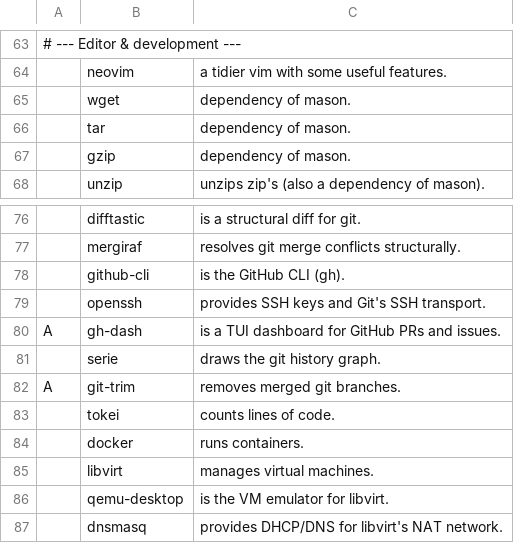
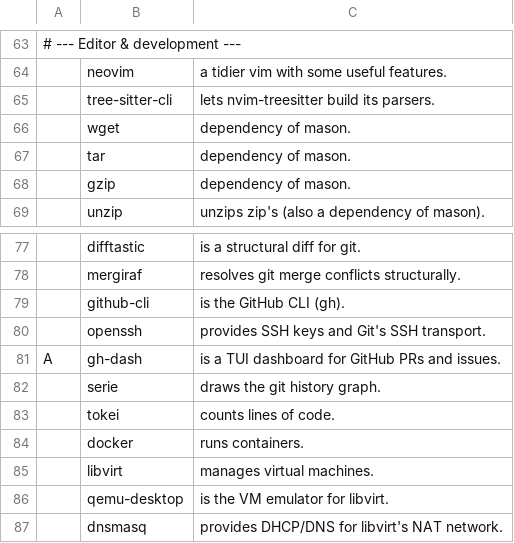
Before and after one commit to askeko/aarbs, a CSV file: progs.csv, drawn as a sheet; only a part is shown, gaps mark what is left out; removed rows and columns are numbered as before the commit, all else as after; the diff names each change by its address in the sheet, - before the commit and + after, or states it on an @@ line.

Commit message:
add nvim-treesitter dependency

```diff
--- a/progs.csv
+++ b/progs.csv
+row 65:  | tree-sitter-cli | lets nvim-treesitter build its parsers.
-row 82: A | git-trim | removes merged git branches.
```
